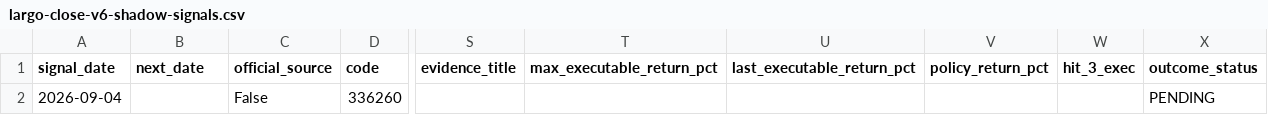
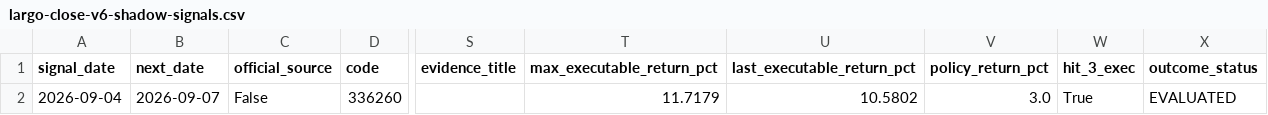
Before and after one commit to SEUNGJU-PARK-KR/canva-agent, a CSV file: data/largo-close-v6-shadow-signals.csv, drawn as a sheet; only a part is shown, gaps mark what is left out; the diff names each change by its address in the sheet, - before the commit and + after, or states it on an @@ line.

```diff
--- a/data/largo-close-v6-shadow-signals.csv
+++ b/data/largo-close-v6-shadow-signals.csv
-B2 (next_date): (empty)
+B2 (next_date): 2026-09-07
-T2 (max_executable_return_pct): (empty)
+T2 (max_executable_return_pct): 11.7179
-U2 (last_executable_return_pct): (empty)
+U2 (last_executable_return_pct): 10.5802
-V2 (policy_return_pct): (empty)
+V2 (policy_return_pct): 3.0
-W2 (hit_3_exec): (empty)
+W2 (hit_3_exec): True
-X2 (outcome_status): PENDING
+X2 (outcome_status): EVALUATED
```
Also changed, not shown: 3 other files.
